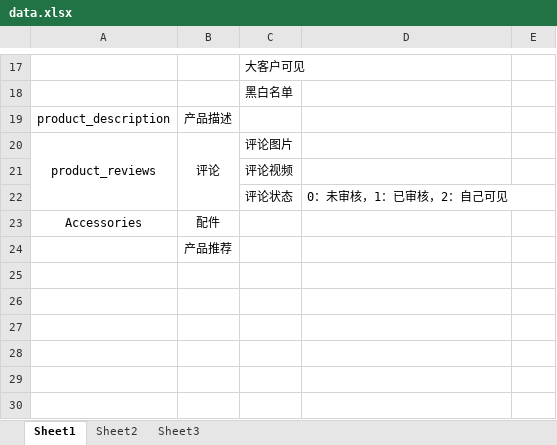
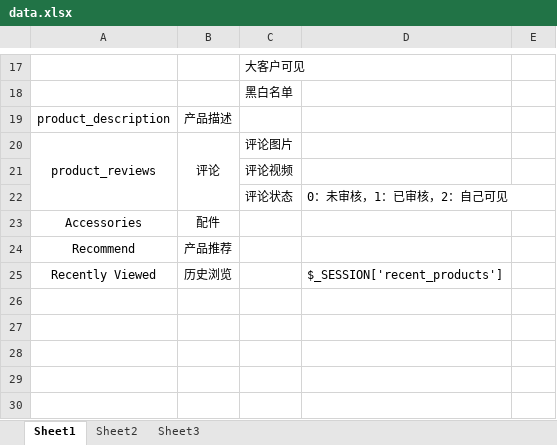
Before and after one commit to chenliujin/rpm, an Excel workbook: zencart/docs/modules/product_info/data.xlsx, sheet Sheet1, drawn as a sheet; only a part is shown, gaps mark what is left out; values as stored, in another font and other column widths than the file's, no borders; the diff names each change by its address in the sheet, - before the commit and + after, or states it on an @@ line.

```diff
--- a/zencart/docs/modules/product_info/data.xlsx (sheet Sheet1)
+++ b/zencart/docs/modules/product_info/data.xlsx (sheet Sheet1)
-A24: (empty)
+A24: Recommend
-row 25: (empty)
+row 25: Recently Viewed | 历史浏览 |  | $_SESSION['recent_products']
```
Also changed, not shown: zencart/docs/模块功能划分.xlsx.
